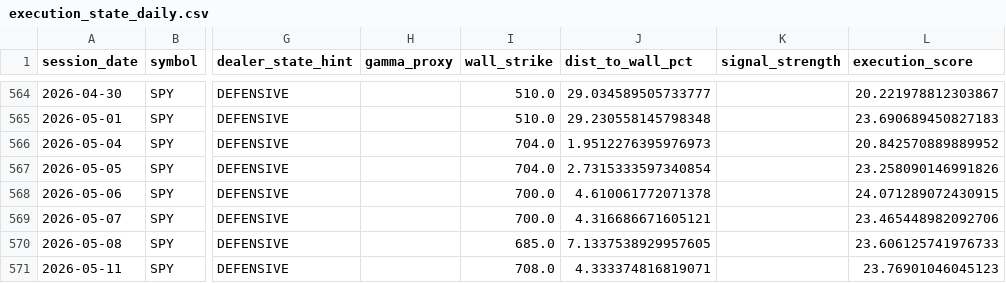
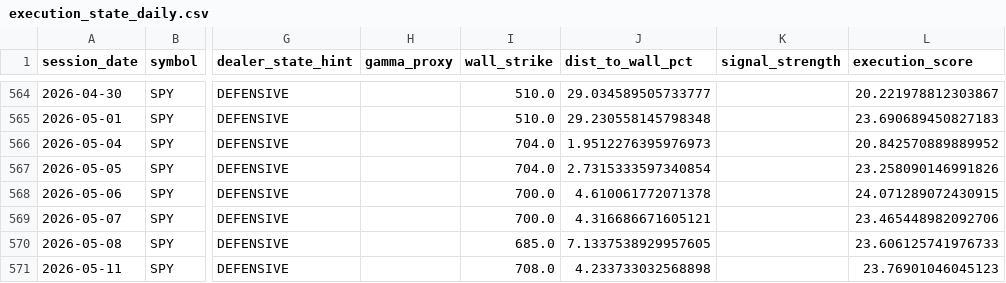
Before and after one commit to kvandre12-commits/SharpEdge-System, a CSV file: outputs/execution_state_daily.csv, drawn as a sheet; only a part is shown, gaps mark what is left out; the diff names each change by its address in the sheet, - before the commit and + after, or states it on an @@ line.

```diff
--- a/outputs/execution_state_daily.csv
+++ b/outputs/execution_state_daily.csv
-J571 (dist_to_wall_pct): 4.333374816819071
+J571 (dist_to_wall_pct): 4.233733032568898
```
Also changed, not shown: outputs/features_daily.csv, outputs/latest_execution_state_daily.csv, 12 other files.
